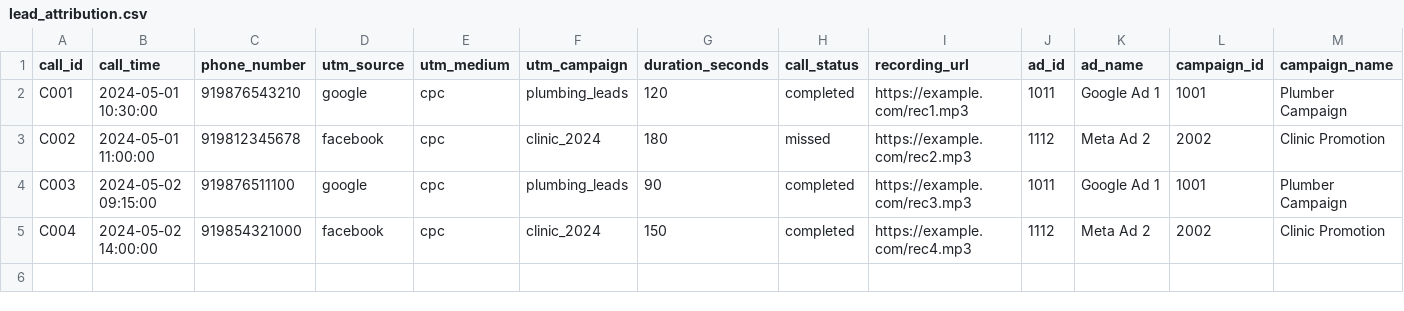
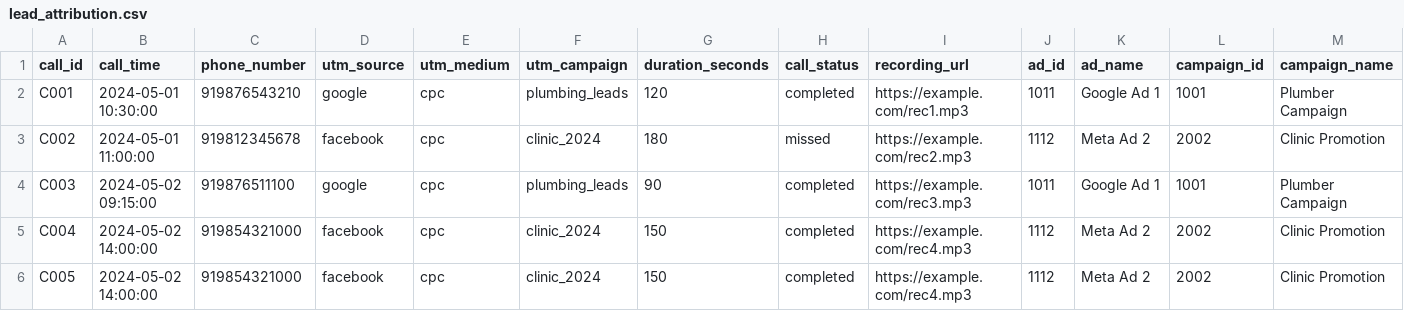
Before and after one commit to veerendra-R/ad-roi-tracker, a CSV file: sample_data/lead_attribution.csv, drawn as a sheet; only a part is shown; rows hold the shown columns only; the diff names each change by its address in the sheet, - before the commit and + after, or states it on an @@ line.

Commit message:
feat: implement tenant-based data fetching and storage for Google and Meta Ads; enhance ETL process

```diff
--- a/sample_data/lead_attribution.csv
+++ b/sample_data/lead_attribution.csv
+row 6: C005 | 2024-05-02 14:00:00 | 919854321000 | facebook | cpc | clinic_2024 | 150 | completed | https://example.com/rec4.mp3 | 1112 | Meta Ad 2 | 2002 | Clinic Promotion
```
Also changed, not shown: sample_data/calls.csv, sample_data/google_ads.csv, 9 other files.
